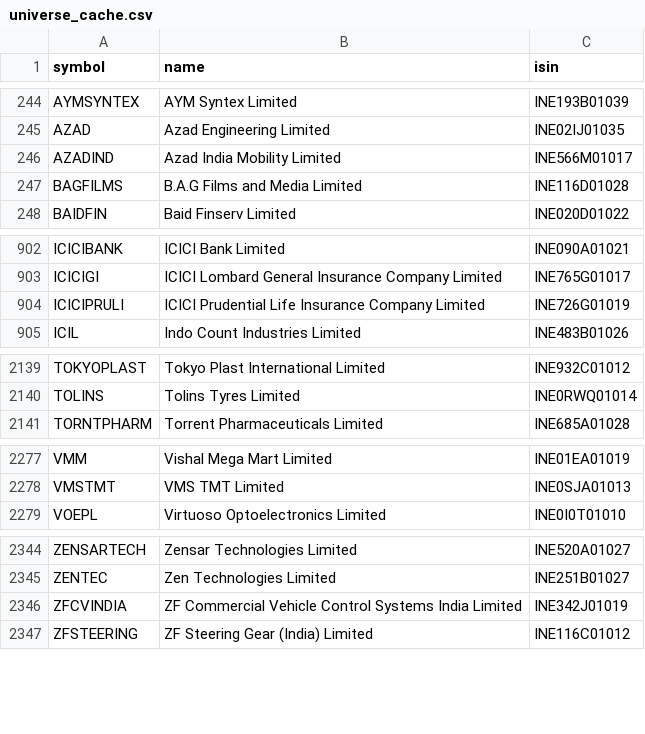
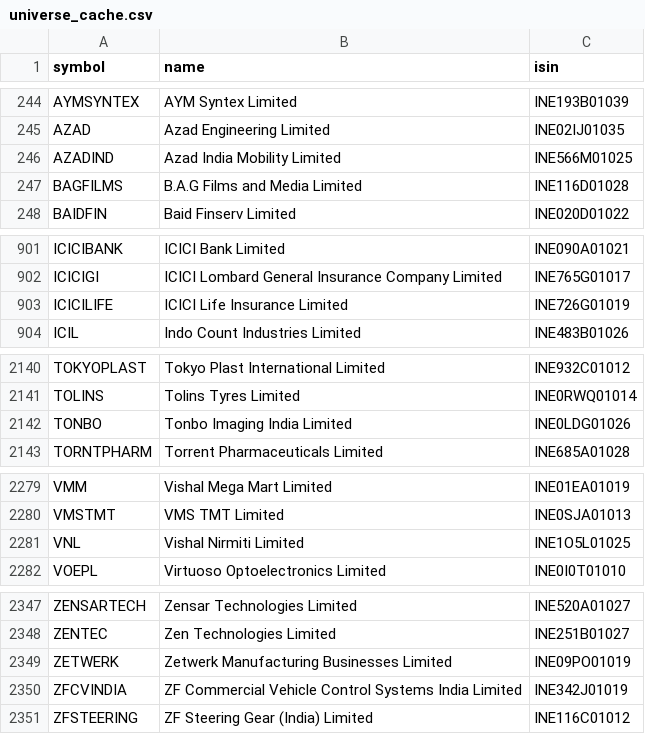
Before and after one commit to rajdagli91-ops/stockpilot, a CSV file: stockpilot/config/universe_cache.csv, drawn as a sheet; only a part is shown, gaps mark what is left out; the diff covers the shown part only.

```diff
--- a/stockpilot/config/universe_cache.csv
+++ b/stockpilot/config/universe_cache.csv
@@ -245,3 +245,3 @@ AYMSYNTEX,AYM Syntex Limited,INE193B01039
 AZAD,Azad Engineering Limited,INE02IJ01035
-AZADIND,Azad India Mobility Limited,INE566M01017
+AZADIND,Azad India Mobility Limited,INE566M01025
 BAGFILMS,B.A.G Films and Media Limited,INE116D01028
@@ -903,3 +902,3 @@ ICICIBANK,ICICI Bank Limited,INE090A01021
 ICICIGI,ICICI Lombard General Insurance Company Limited,INE765G01017
-ICICIPRULI,ICICI Prudential Life Insurance Company Limited,INE726G01019
+ICICILIFE,ICICI Life Insurance Limited,INE726G01019
 ICIL,Indo Count Industries Limited,INE483B01026
@@ -2140,2 +2141,3 @@ TOKYOPLAST,Tokyo Plast International Limited,INE932C01012
 TOLINS,Tolins Tyres Limited,INE0RWQ01014
+TONBO,Tonbo Imaging India Limited,INE0LDG01026
 TORNTPHARM,Torrent Pharmaceuticals Limited,INE685A01028
@@ -2278,2 +2280,3 @@ VMM,Vishal Mega Mart Limited,INE01EA01019
 VMSTMT,VMS TMT Limited,INE0SJA01013
+VNL,Vishal Nirmiti Limited,INE1O5L01025
 VOEPL,Virtuoso Optoelectronics Limited,INE0I0T01010
@@ -2345,2 +2348,3 @@ ZENSARTECH,Zensar Technologies Limited,INE520A01027
 ZENTEC,Zen Technologies Limited,INE251B01027
+ZETWERK,Zetwerk Manufacturing Businesses Limited,INE09PO01019
 ZFCVINDIA,ZF Commercial Vehicle Control Systems India Limited,INE342J01019
```
Also changed, not shown: 3 added rows and 2 removed rows elsewhere in this file.
